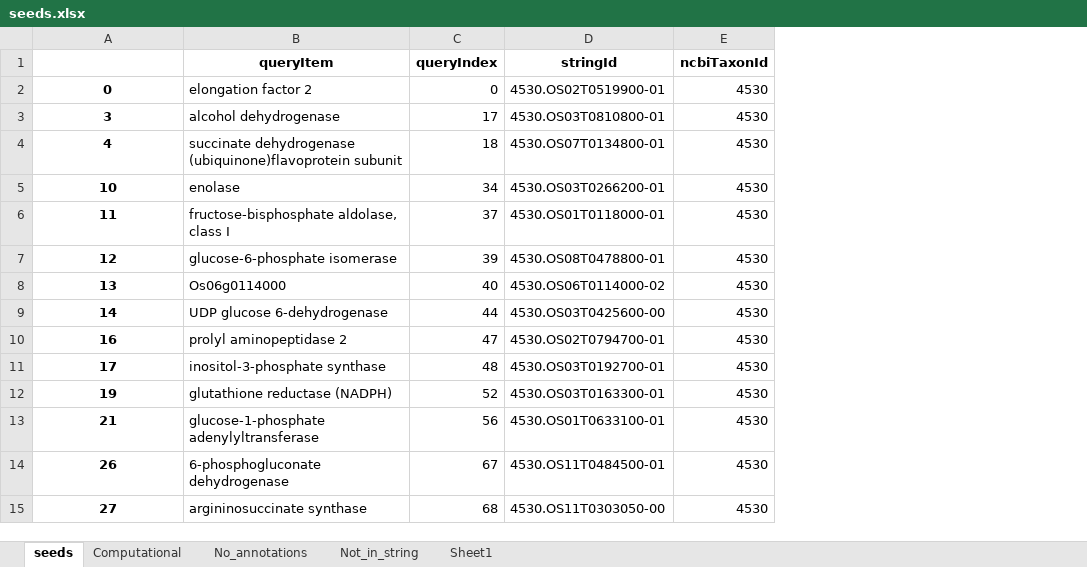
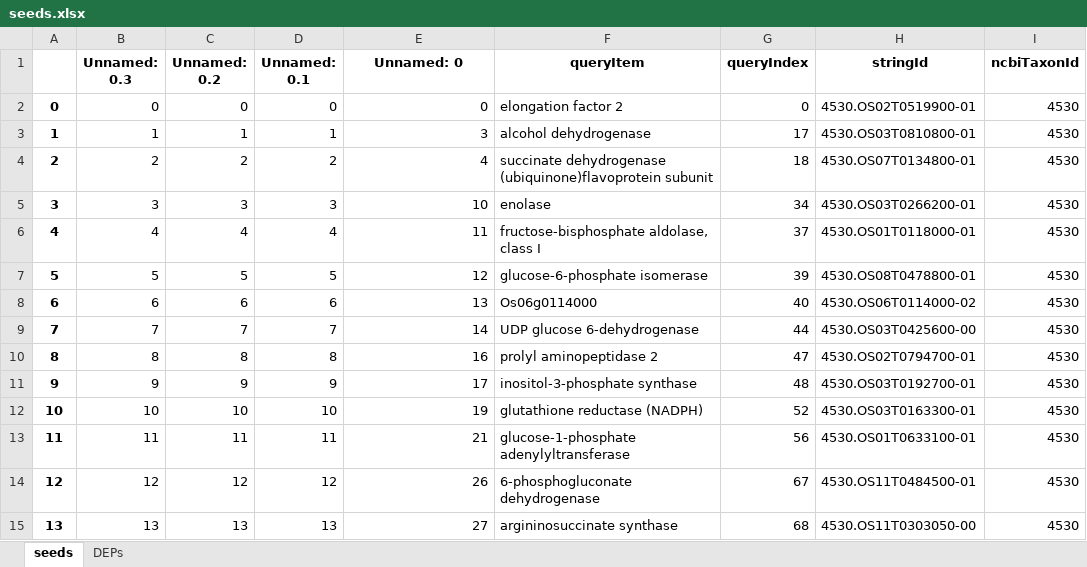
Before and after one commit to rashpr88/RiceSeedDevelopment, an Excel workbook: seeds.xlsx, sheet seeds, drawn as a sheet; only a part is shown; values as stored, in another font and other column widths than the file's, no borders; addresses are those after the commit; the diff covers the shown part only; the diff names each change by its address in the sheet, - before the commit and + after, or states it on an @@ line.

```diff
--- a/seeds.xlsx (sheet seeds)
+++ b/seeds.xlsx (sheet seeds)
-sheet tab: Computational
+sheet tab: DEPs
-sheet tab: No_annotations
-sheet tab: Not_in_string
-sheet tab: Sheet1
+column A, rows 2-15: 0 | 1 | 2 | 3 | 4 | 5 | 6 | 7 | 8 | 9 | 10 | 11 | 12 | 13
+column B (Unnamed: 0.3), rows 2-15: 0 | 1 | 2 | 3 | 4 | 5 | 6 | 7 | 8 | 9 | 10 | 11 | 12 | 13
+column C (Unnamed: 0.2), rows 2-15: 0 | 1 | 2 | 3 | 4 | 5 | 6 | 7 | 8 | 9 | 10 | 11 | 12 | 13
+column D (Unnamed: 0.1), rows 2-15: 0 | 1 | 2 | 3 | 4 | 5 | 6 | 7 | 8 | 9 | 10 | 11 | 12 | 13
-E1: (empty)
+E1: Unnamed: 0
@@ E2:E15 bold: on → off, alignment: center → right @@
```
Also changed, not shown: other rows of this sheet, sheet DEPs, ref.xlsx, 1 other file.
